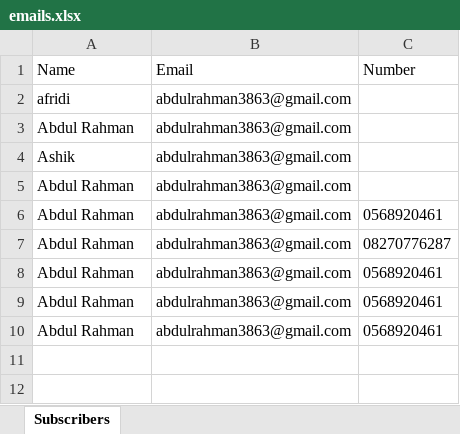
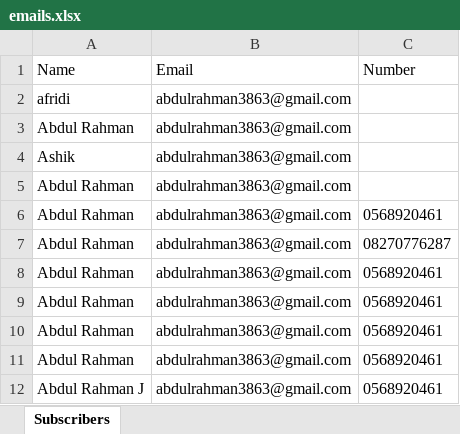
Before and after one commit to abduljahir/SunwestGlobal, an Excel workbook: emails.xlsx, sheet Subscribers, drawn as a sheet; values as stored, in another font and other column widths than the file's, no borders; the diff names each change by its address in the sheet, - before the commit and + after, or states it on an @@ line.

```diff
--- a/emails.xlsx (sheet Subscribers)
+++ b/emails.xlsx (sheet Subscribers)
+row 11: Abdul Rahman | abdulrahman3863@gmail.com | 0568920461
+row 12: Abdul Rahman J | abdulrahman3863@gmail.com | 0568920461
```
Also changed, not shown: 2 other files.
